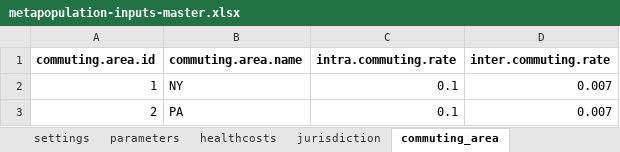
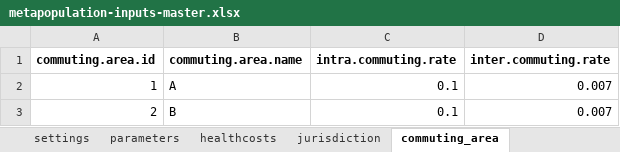
Before and after one commit to RANDCorporation/value-of-env-surveillance, an Excel workbook: data/metapopulation-inputs-master.xlsx, sheet commuting_area, drawn as a sheet; values as stored, in another font and other column widths than the file's, no borders; the diff names each change by its address in the sheet, - before the commit and + after, or states it on an @@ line.

```diff
--- a/data/metapopulation-inputs-master.xlsx (sheet commuting_area)
+++ b/data/metapopulation-inputs-master.xlsx (sheet commuting_area)
-B2 (commuting.area.name): NY
+B2 (commuting.area.name): A
-B3 (commuting.area.name): PA
+B3 (commuting.area.name): B
```
Also changed, not shown: sheet parameters, sheet jurisdiction, other sheet tabs, 8 other files.
